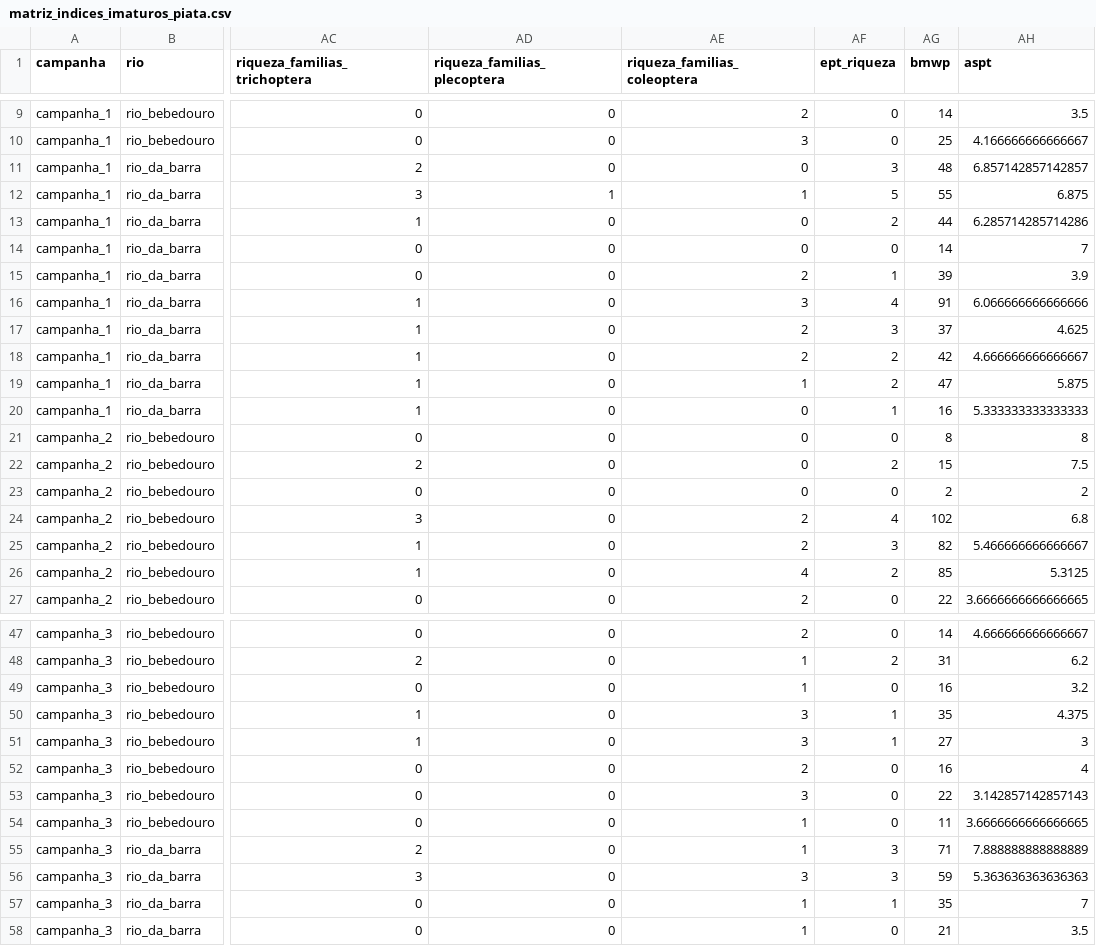
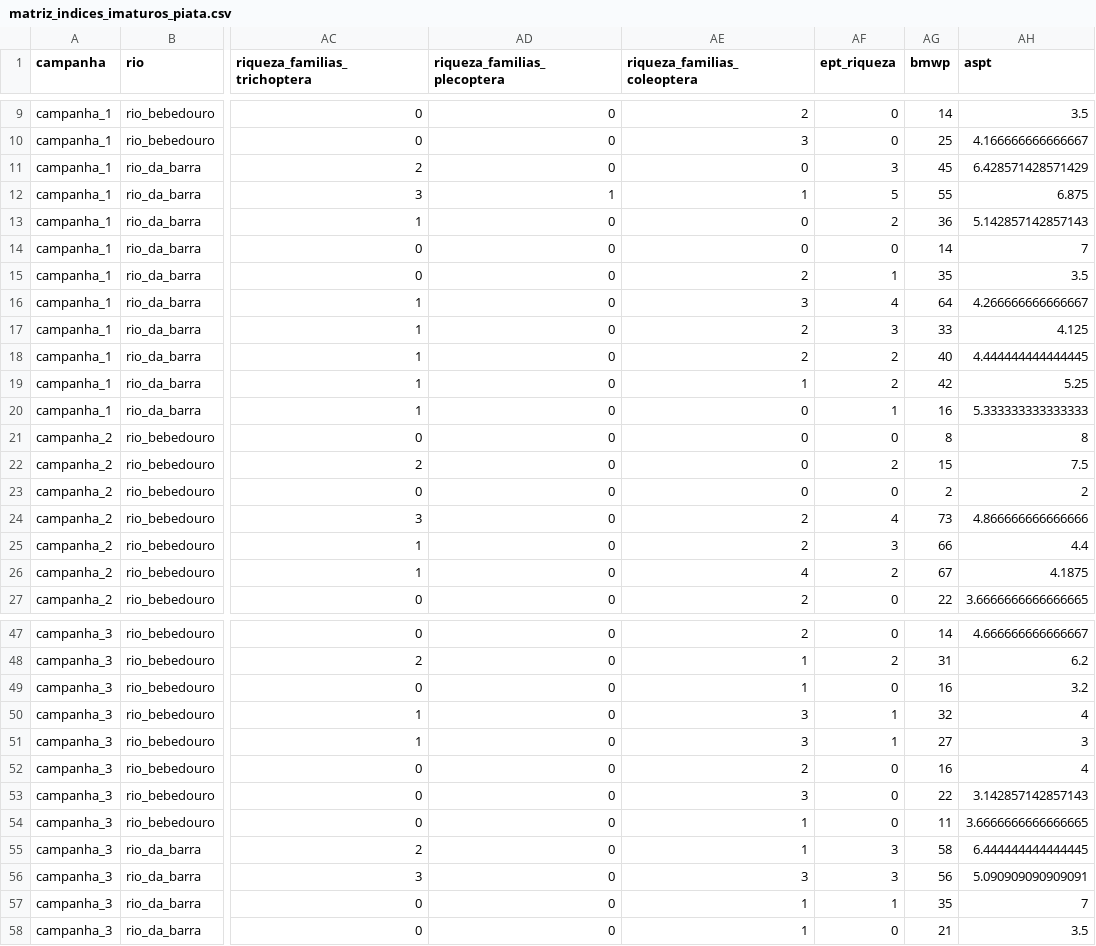
Before and after one commit to LeoBrait/macroinvertebrates_bocaina_2, a CSV file: dados/processado/matriz_indices_imaturos_piata.csv, drawn as a sheet; only a part is shown, gaps mark what is left out; the diff covers the shown part only; the diff names each change by its address in the sheet, - before the commit and + after, or states it on an @@ line.

Commit message:
corrected bmwp indices

```diff
--- a/dados/processado/matriz_indices_imaturos_piata.csv
+++ b/dados/processado/matriz_indices_imaturos_piata.csv
-AG11 (bmwp): 48
+AG11 (bmwp): 45
-AH11 (aspt): 6.857142857142857
+AH11 (aspt): 6.428571428571429
-AG13 (bmwp): 44
+AG13 (bmwp): 36
-AH13 (aspt): 6.285714285714286
+AH13 (aspt): 5.142857142857143
-AG15 (bmwp): 39
+AG15 (bmwp): 35
-AH15 (aspt): 3.9
+AH15 (aspt): 3.5
-AG16 (bmwp): 91
+AG16 (bmwp): 64
-AH16 (aspt): 6.066666666666666
+AH16 (aspt): 4.266666666666667
-AG17 (bmwp): 37
+AG17 (bmwp): 33
-AH17 (aspt): 4.625
+AH17 (aspt): 4.125
-AG18 (bmwp): 42
+AG18 (bmwp): 40
-AH18 (aspt): 4.666666666666667
+AH18 (aspt): 4.444444444444445
-AG19 (bmwp): 47
+AG19 (bmwp): 42
-AH19 (aspt): 5.875
+AH19 (aspt): 5.25
-AG24 (bmwp): 102
+AG24 (bmwp): 73
-AH24 (aspt): 6.8
+AH24 (aspt): 4.866666666666666
-AG25 (bmwp): 82
+AG25 (bmwp): 66
-AH25 (aspt): 5.466666666666667
+AH25 (aspt): 4.4
-AG26 (bmwp): 85
+AG26 (bmwp): 67
-AH26 (aspt): 5.3125
+AH26 (aspt): 4.1875
-AG50 (bmwp): 35
+AG50 (bmwp): 32
-AH50 (aspt): 4.375
+AH50 (aspt): 4
-AG55 (bmwp): 71
+AG55 (bmwp): 58
-AH55 (aspt): 7.888888888888889
+AH55 (aspt): 6.444444444444445
-AG56 (bmwp): 59
+AG56 (bmwp): 56
-AH56 (aspt): 5.363636363636363
+AH56 (aspt): 5.090909090909091
```
Also changed, not shown: 32 edited cells elsewhere in this file, tabelas/indice_multimetrico/correlacoes_spearman_indices_imaturos_piata.csv, tabelas/indice_multimetrico/p_values_spearman_indices_imaturos_piata.csv, 5 other files.
